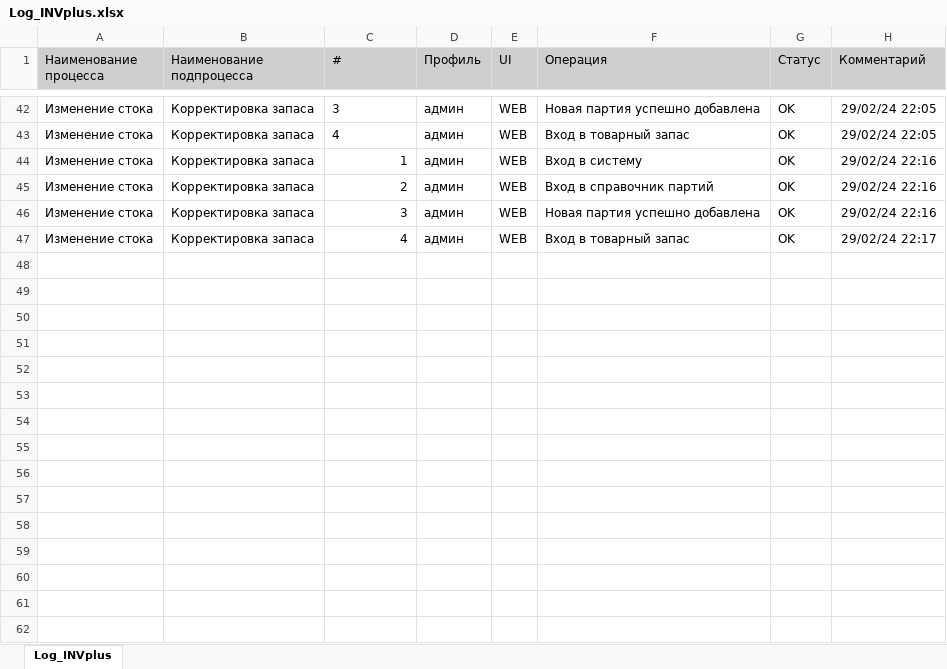
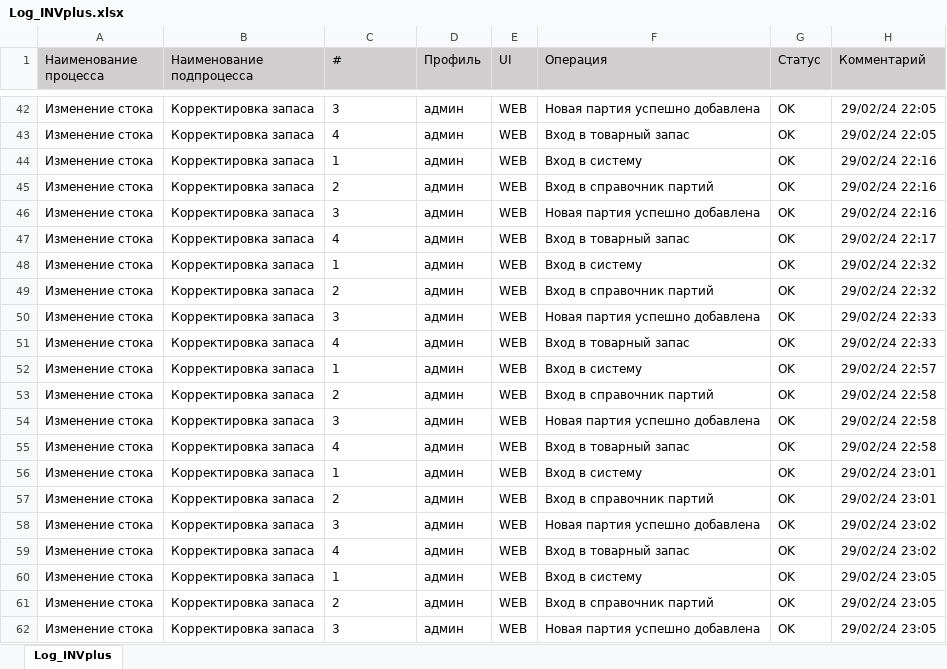
Before and after one commit to vladimircherepanov/uipath, an Excel workbook: Log_INVplus.xlsx, sheet Log_INVplus, drawn as a sheet; only a part is shown, gaps mark what is left out; values as stored, in another font and other column widths than the file's, no borders; the diff covers the shown part only; the diff names each change by its address in the sheet, - before the commit and + after, or states it on an @@ line.

```diff
--- a/Log_INVplus.xlsx (sheet Log_INVplus)
+++ b/Log_INVplus.xlsx (sheet Log_INVplus)
-C44:C47 alignment: right
+C44:C47 alignment: left
+row 48: Изменение стока | Корректировка запаса | 1 | админ | WEB | Вход в систему | OK | 29/02/24 22:32
+row 49: Изменение стока | Корректировка запаса | 2 | админ | WEB | Вход в справочник партий | OK | 29/02/24 22:32
+row 50: Изменение стока | Корректировка запаса | 3 | админ | WEB | Новая партия успешно добавлена | OK | 29/02/24 22:33
+row 51: Изменение стока | Корректировка запаса | 4 | админ | WEB | Вход в товарный запас | OK | 29/02/24 22:33
+row 52: Изменение стока | Корректировка запаса | 1 | админ | WEB | Вход в систему | OK | 29/02/24 22:57
+row 53: Изменение стока | Корректировка запаса | 2 | админ | WEB | Вход в справочник партий | OK | 29/02/24 22:58
+row 54: Изменение стока | Корректировка запаса | 3 | админ | WEB | Новая партия успешно добавлена | OK | 29/02/24 22:58
+row 55: Изменение стока | Корректировка запаса | 4 | админ | WEB | Вход в товарный запас | OK | 29/02/24 22:58
+row 56: Изменение стока | Корректировка запаса | 1 | админ | WEB | Вход в систему | OK | 29/02/24 23:01
+row 57: Изменение стока | Корректировка запаса | 2 | админ | WEB | Вход в справочник партий | OK | 29/02/24 23:01
+row 58: Изменение стока | Корректировка запаса | 3 | админ | WEB | Новая партия успешно добавлена | OK | 29/02/24 23:02
+row 59: Изменение стока | Корректировка запаса | 4 | админ | WEB | Вход в товарный запас | OK | 29/02/24 23:02
+row 60: Изменение стока | Корректировка запаса | 1 | админ | WEB | Вход в систему | OK | 29/02/24 23:05
+row 61: Изменение стока | Корректировка запаса | 2 | админ | WEB | Вход в справочник партий | OK | 29/02/24 23:05
+row 62: Изменение стока | Корректировка запаса | 3 | админ | WEB | Новая партия успешно добавлена | OK | 29/02/24 23:05
```
Also changed, not shown: 32 added rows elsewhere in this sheet, 29 other files.
